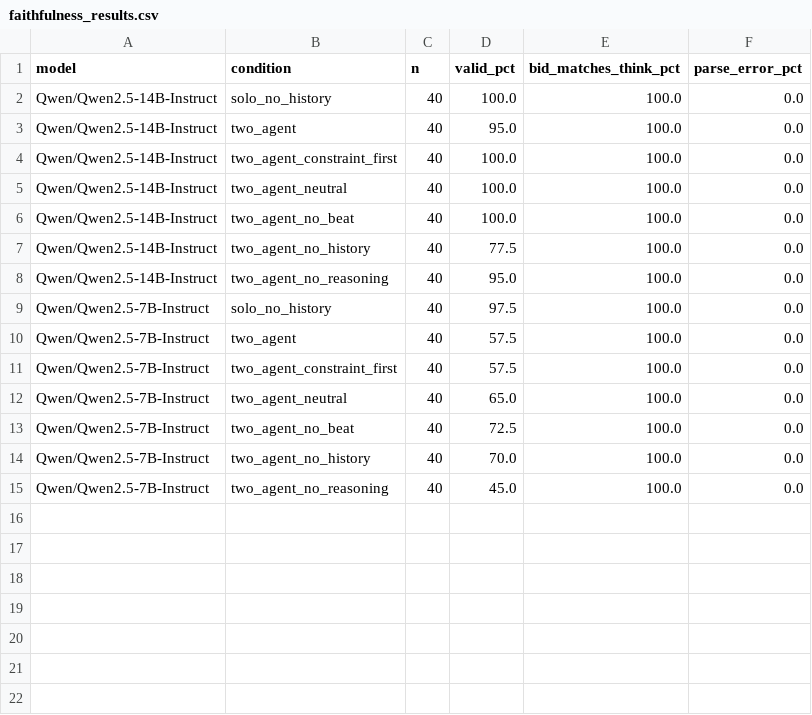
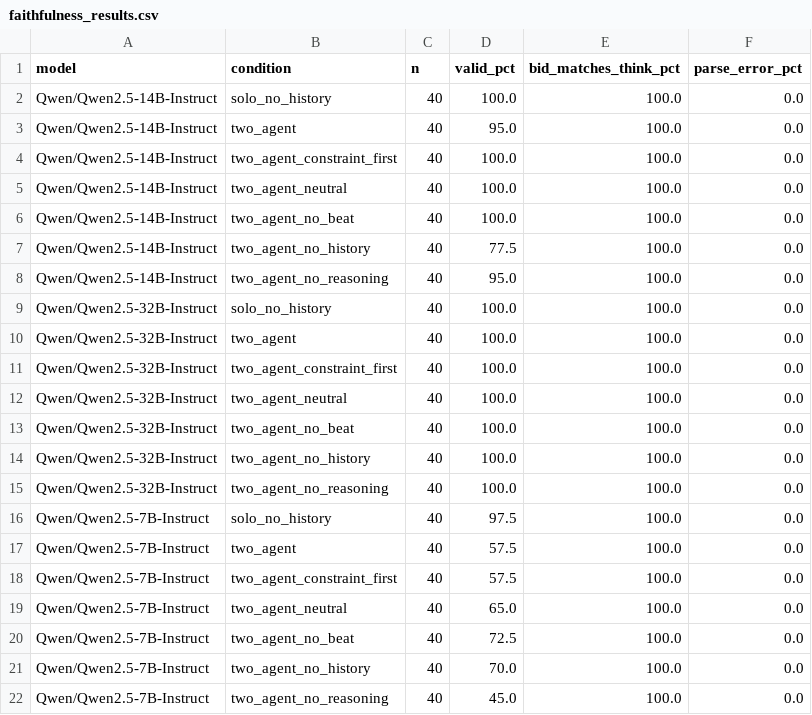
Before and after one commit to shema-boris/faithfulness-study, a CSV file: results2/faithfulness_results.csv, drawn as a sheet; the diff names each change by its address in the sheet, - before the commit and + after, or states it on an @@ line.

Commit message:
Ablation results for 32B

```diff
--- a/results2/faithfulness_results.csv
+++ b/results2/faithfulness_results.csv
+row 9: Qwen/Qwen2.5-32B-Instruct | solo_no_history | 40 | 100.0 | 100.0 | 0.0
+row 10: Qwen/Qwen2.5-32B-Instruct | two_agent | 40 | 100.0 | 100.0 | 0.0
+row 11: Qwen/Qwen2.5-32B-Instruct | two_agent_constraint_first | 40 | 100.0 | 100.0 | 0.0
+row 12: Qwen/Qwen2.5-32B-Instruct | two_agent_neutral | 40 | 100.0 | 100.0 | 0.0
+row 13: Qwen/Qwen2.5-32B-Instruct | two_agent_no_beat | 40 | 100.0 | 100.0 | 0.0
+row 14: Qwen/Qwen2.5-32B-Instruct | two_agent_no_history | 40 | 100.0 | 100.0 | 0.0
+row 15: Qwen/Qwen2.5-32B-Instruct | two_agent_no_reasoning | 40 | 100.0 | 100.0 | 0.0
```
Also changed, not shown: 1 other file.
